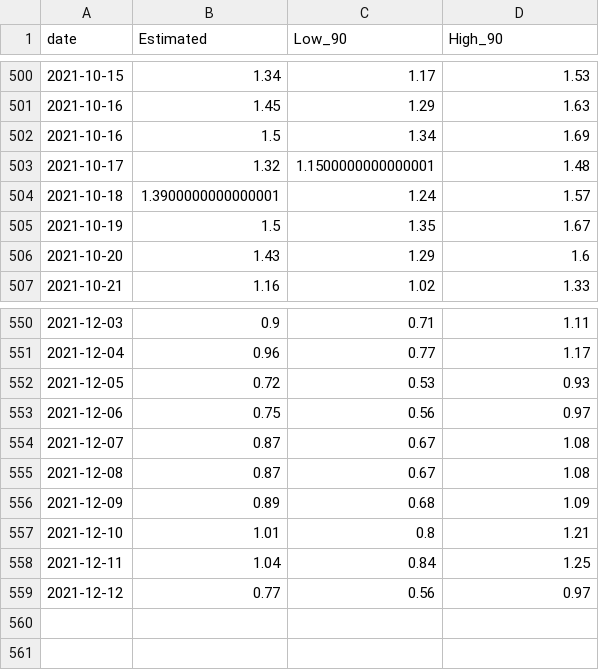
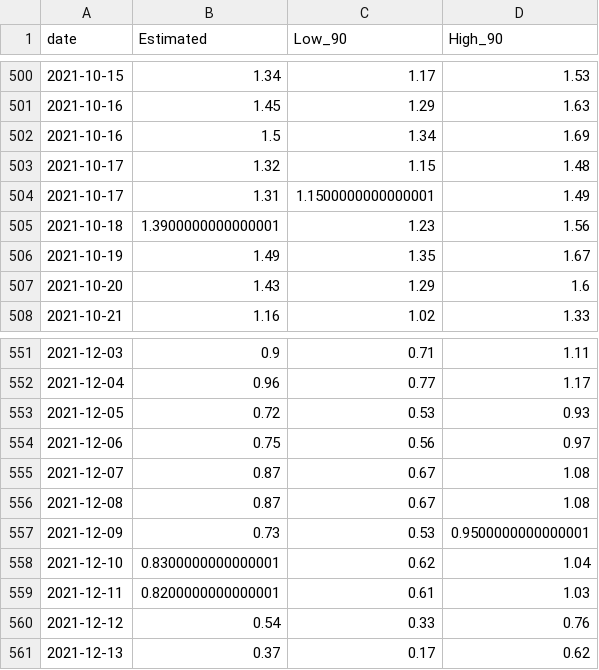
Before and after one commit to svilens/covid-bulgaria, a CSV file: dash_data/r0_bg_r0.csv, drawn as a sheet; only a part is shown, gaps mark what is left out.

```diff
--- a/dash_data/r0_bg_r0.csv
+++ b/dash_data/r0_bg_r0.csv
@@ -502,5 +502,6 @@ date,Estimated,Low_90,High_90
 2021-10-16,1.5,1.34,1.69
-2021-10-17,1.32,1.1500000000000001,1.48
-2021-10-18,1.3900000000000001,1.24,1.57
-2021-10-19,1.5,1.35,1.67
+2021-10-17,1.32,1.15,1.48
+2021-10-17,1.31,1.1500000000000001,1.49
+2021-10-18,1.3900000000000001,1.23,1.56
+2021-10-19,1.49,1.35,1.67
 2021-10-20,1.43,1.29,1.6
@@ -555,5 +556,6 @@ date,Estimated,Low_90,High_90
 2021-12-08,0.87,0.67,1.08
-2021-12-09,0.89,0.68,1.09
-2021-12-10,1.01,0.8,1.21
-2021-12-11,1.04,0.84,1.25
-2021-12-12,0.77,0.56,0.97
+2021-12-09,0.73,0.53,0.9500000000000001
+2021-12-10,0.8300000000000001,0.62,1.04
+2021-12-11,0.8200000000000001,0.61,1.03
+2021-12-12,0.54,0.33,0.76
+2021-12-13,0.37,0.17,0.62
```
Also changed, not shown: dash_data/r0_provinces_original.csv, dash_data/r0_provinces_r0.csv, 10 other files.
